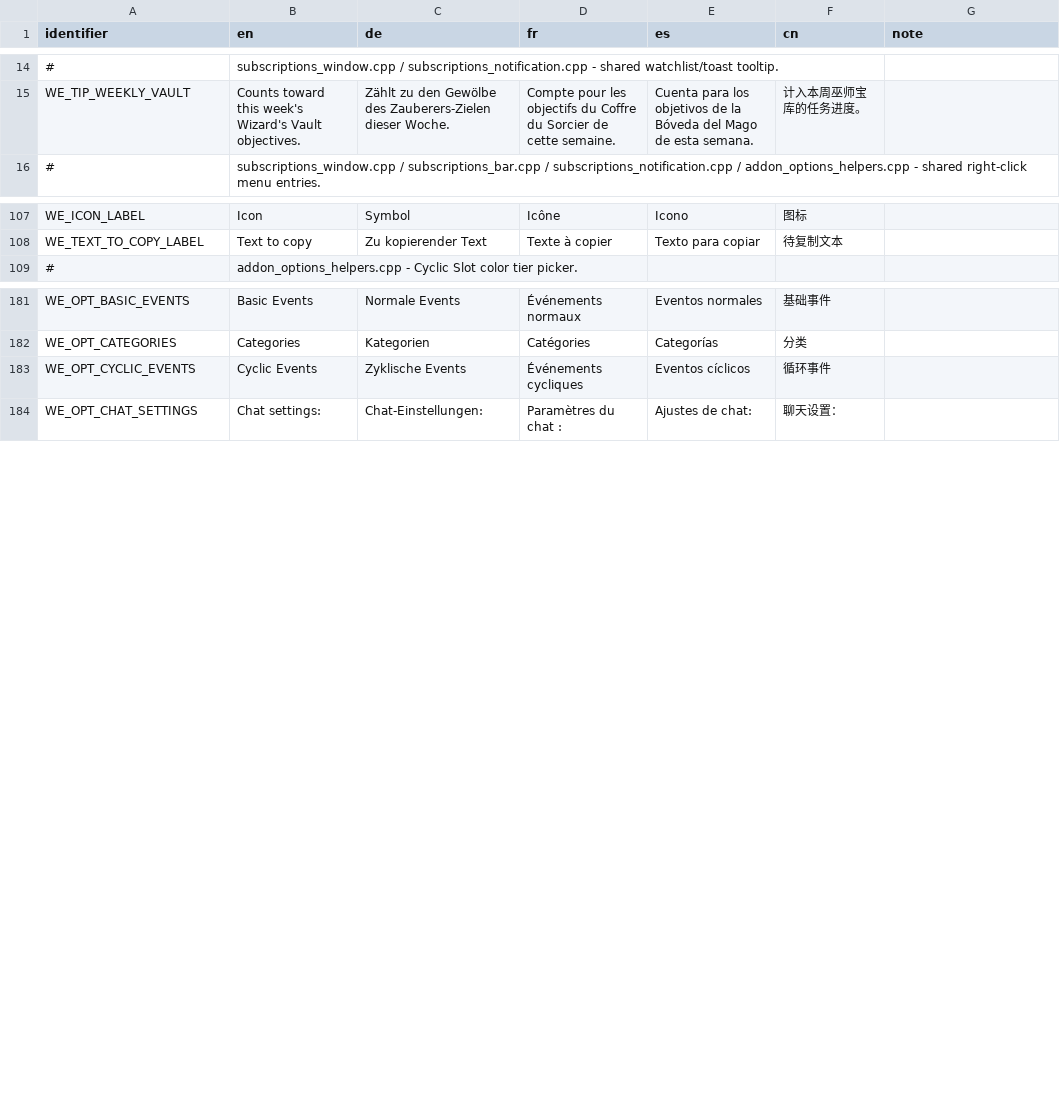
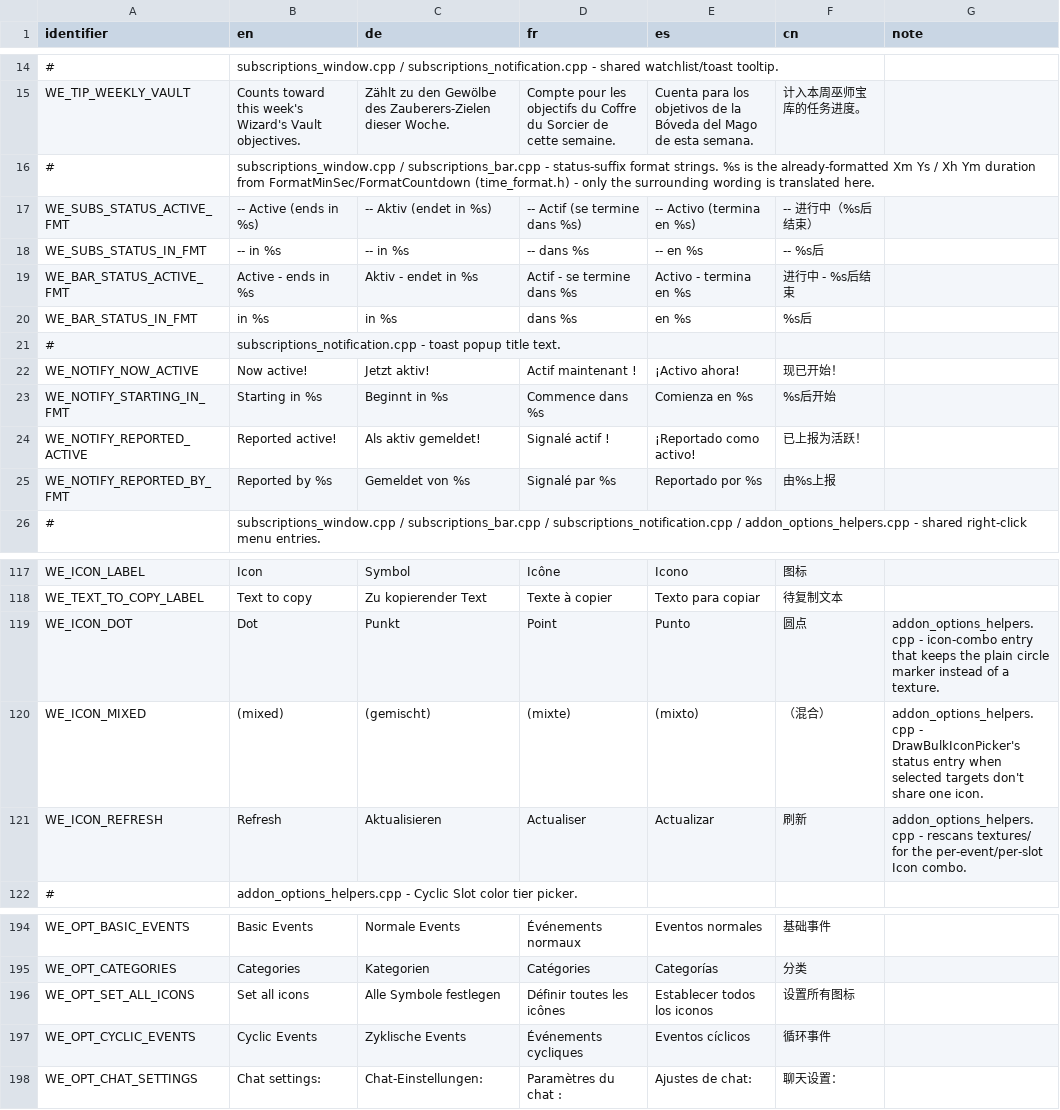
Before and after one commit to Xen0phy/World-Events, a CSV file: resources/localization/ui_strings.csv, drawn as a sheet; only a part is shown, gaps mark what is left out; the diff names each change by its address in the sheet, - before the commit and + after, or states it on an @@ line.

Commit message:
German/French event name AI check, comments

```diff
--- a/resources/localization/ui_strings.csv
+++ b/resources/localization/ui_strings.csv
+row 16: # | subscriptions_window.cpp / subscriptions_bar.cpp - status-suffix format strings. %s is the already-formatted Xm Ys / Xh Ym duration from FormatMinSec/FormatCountdown (time_format.h) - only the surrounding wording is translated here.
+row 17: WE_SUBS_STATUS_ACTIVE_FMT | -- Active (ends in %s) | -- Aktiv (endet in %s) | -- Actif (se termine dans %s) | -- Activo (termina en %s) | -- 进行中（%s后结束）
+row 18: WE_SUBS_STATUS_IN_FMT | -- in %s | -- in %s | -- dans %s | -- en %s | -- %s后
+row 19: WE_BAR_STATUS_ACTIVE_FMT | Active - ends in %s | Aktiv - endet in %s | Actif - se termine dans %s | Activo - termina en %s | 进行中 - %s后结束
+row 20: WE_BAR_STATUS_IN_FMT | in %s | in %s | dans %s | en %s | %s后
+row 21: # | subscriptions_notification.cpp - toast popup title text.
+row 22: WE_NOTIFY_NOW_ACTIVE | Now active! | Jetzt aktiv! | Actif maintenant ! | ¡Activo ahora! | 现已开始！
+row 23: WE_NOTIFY_STARTING_IN_FMT | Starting in %s | Beginnt in %s | Commence dans %s | Comienza en %s | %s后开始
+row 24: WE_NOTIFY_REPORTED_ACTIVE | Reported active! | Als aktiv gemeldet! | Signalé actif ! | ¡Reportado como activo! | 已上报为活跃！
+row 25: WE_NOTIFY_REPORTED_BY_FMT | Reported by %s | Gemeldet von %s | Signalé par %s | Reportado por %s | 由%s上报
+row 119: WE_ICON_DOT | Dot | Punkt | Point | Punto | 圆点 | addon_options_helpers.cpp - icon-combo entry that keeps the plain circle marker instead of a texture.
+row 120: WE_ICON_MIXED | (mixed) | (gemischt) | (mixte) | (mixto) | （混合） | addon_options_helpers.cpp - DrawBulkIconPicker's status entry when selected targets don't share one icon.
+row 121: WE_ICON_REFRESH | Refresh | Aktualisieren | Actualiser | Actualizar | 刷新 | addon_options_helpers.cpp - rescans textures/ for the per-event/per-slot Icon combo.
+row 196: WE_OPT_SET_ALL_ICONS | Set all icons | Alle Symbole festlegen | Définir toutes les icônes | Establecer todos los iconos | 设置所有图标
```
Also changed, not shown: resources/localization/event_names.csv, 18 other files.
